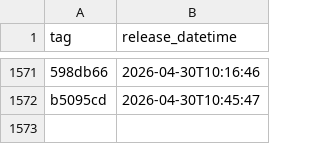
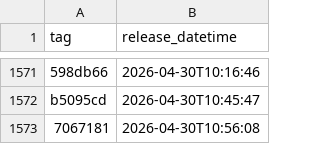
Before and after one commit to NHSDigital/electronic-prescription-service-account-resources, a CSV file: _data/dev-lambda_lambda-resources_deployments.csv, drawn as a sheet; only a part is shown, gaps mark what is left out; the diff names each change by its address in the sheet, - before the commit and + after, or states it on an @@ line.

```diff
--- a/_data/dev-lambda_lambda-resources_deployments.csv
+++ b/_data/dev-lambda_lambda-resources_deployments.csv
+row 1573: 7067181 | 2026-04-30T10:56:08
```
Also changed, not shown: 1 other file.
